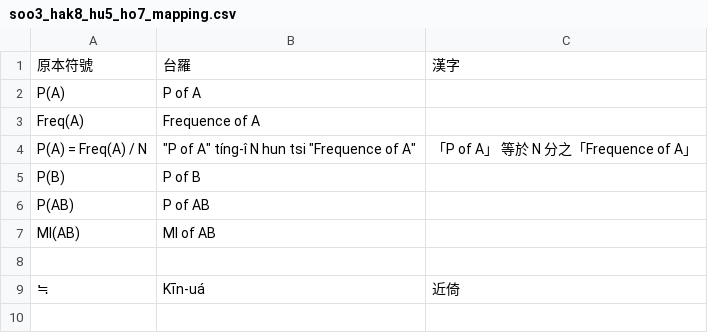
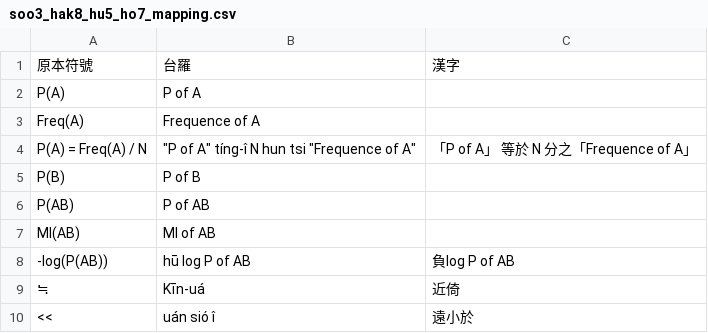
Before and after one commit to SuiSiann/Ungian-Lun-Bun, a CSV file: soo3_hak8_hu5_ho7_mapping.csv, drawn as a sheet; the diff names each change by its address in the sheet, - before the commit and + after, or states it on an @@ line.

Commit message:
mapping 加上 << 遠小於

```diff
--- a/soo3_hak8_hu5_ho7_mapping.csv
+++ b/soo3_hak8_hu5_ho7_mapping.csv
-row 8: (empty)
+row 8: -log(P(AB)) | hū log P of AB | 負log P of AB
+row 10: << | uán sió î | 遠小於
```
Also changed, not shown: 1 other file.
